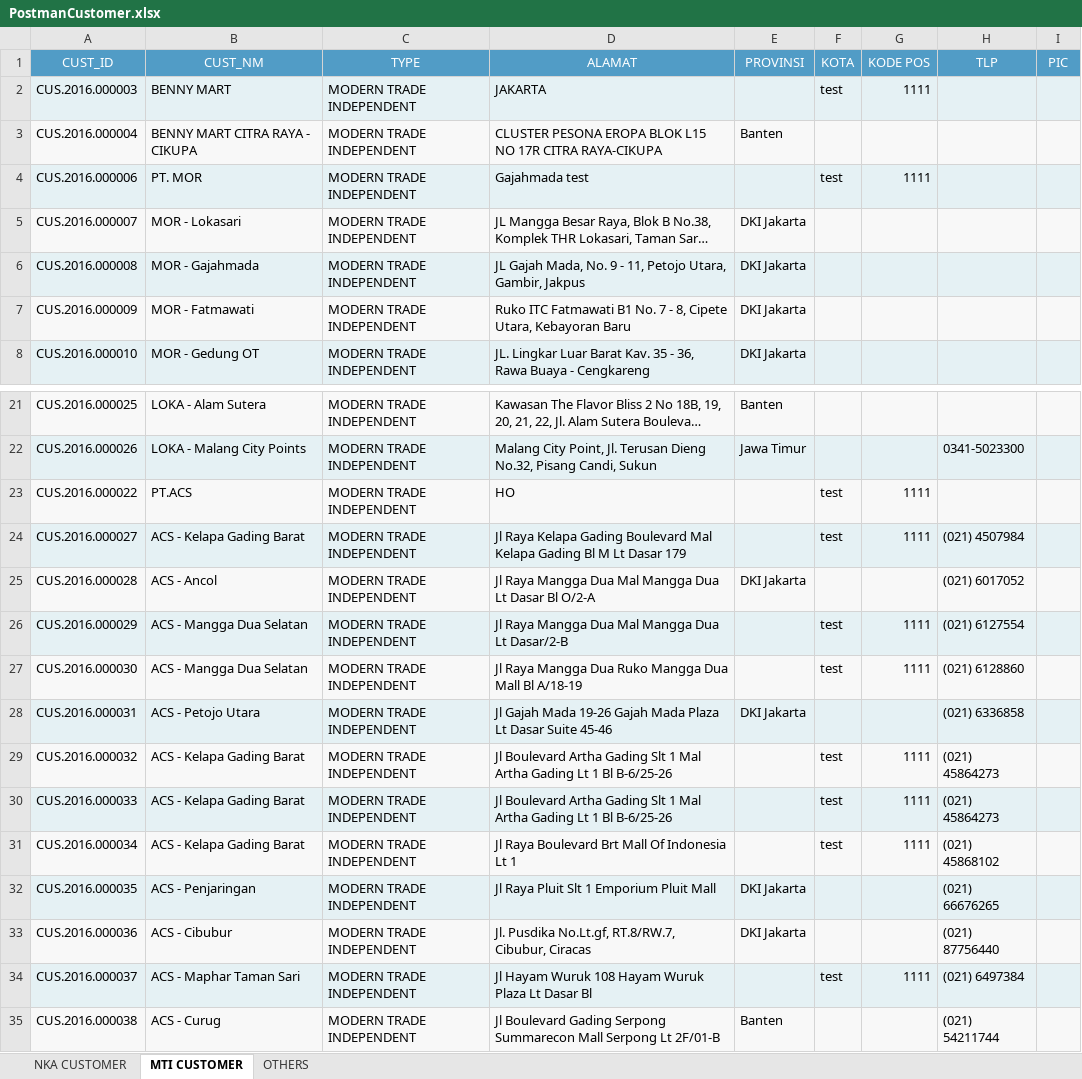
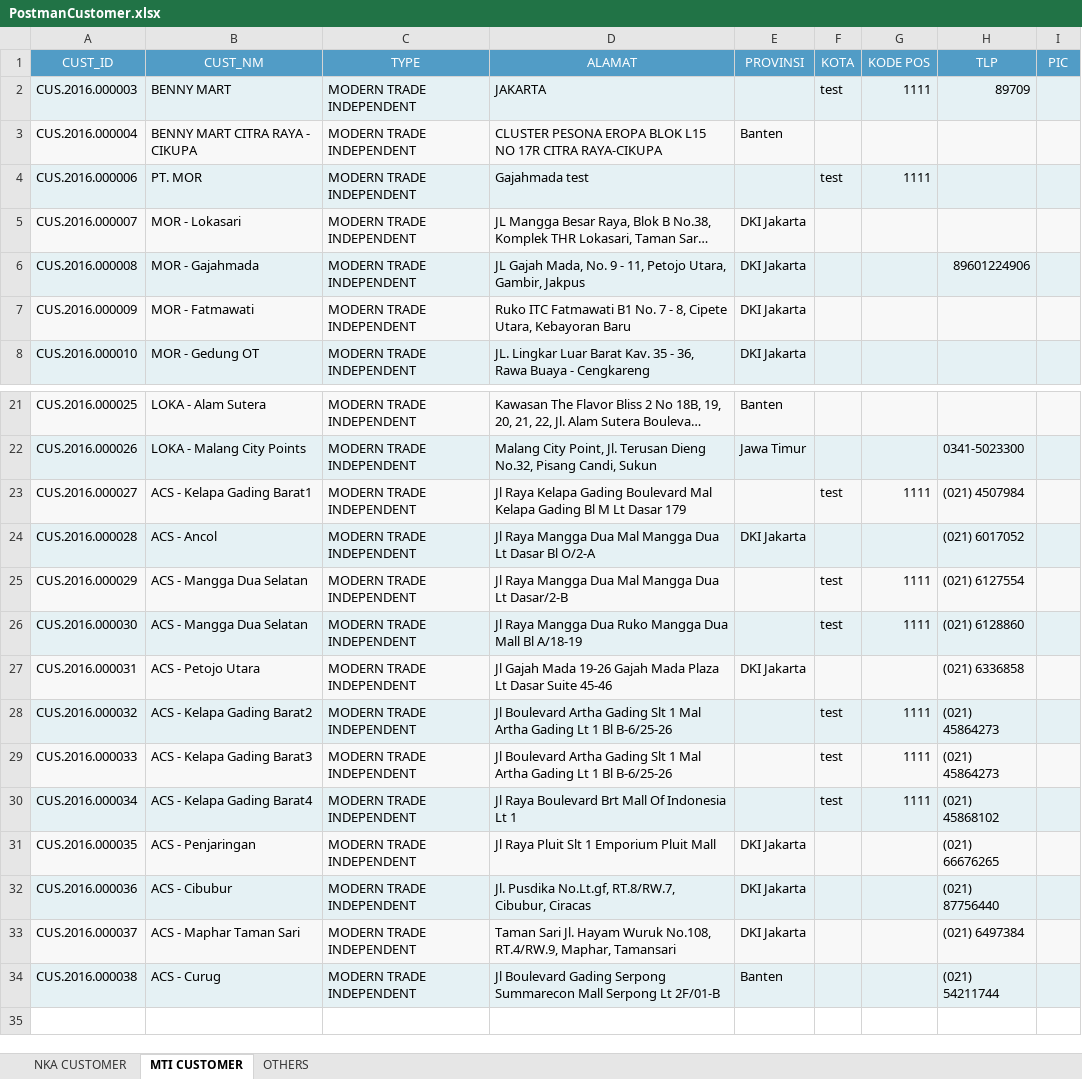
Before and after one commit to adem-team/advanced, an Excel workbook: lukisongroup/cronjob/temp/PostmanCustomer.xlsx, sheet MTI CUSTOMER, drawn as a sheet; only a part is shown, gaps mark what is left out; long unchanged cells end in …; values as stored, in another font and other column widths than the file's, no borders; removed rows and columns are numbered as before the commit, all else as after; the diff names each change by its address in the sheet, - before the commit and + after, or states it on an @@ line.

```diff
--- a/lukisongroup/cronjob/temp/PostmanCustomer.xlsx (sheet MTI CUSTOMER)
+++ b/lukisongroup/cronjob/temp/PostmanCustomer.xlsx (sheet MTI CUSTOMER)
-H2 (TLP): (empty)
+H2 (TLP): 89709
-H6 (TLP): (empty)
+H6 (TLP): 89601224906
-row 23: CUS.2016.000022 | PT.ACS | MODERN TRADE INDEPENDENT | HO |  | test | 1111
-B23 (CUST_NM): ACS - Kelapa Gading Barat
+B23 (CUST_NM): ACS - Kelapa Gading Barat1
-B28 (CUST_NM): ACS - Kelapa Gading Barat
+B28 (CUST_NM): ACS - Kelapa Gading Barat2
-B29 (CUST_NM): ACS - Kelapa Gading Barat
+B29 (CUST_NM): ACS - Kelapa Gading Barat3
-B30 (CUST_NM): ACS - Kelapa Gading Barat
+B30 (CUST_NM): ACS - Kelapa Gading Barat4
-D33 (ALAMAT): Jl Hayam Wuruk 108 Hayam Wuruk Plaza Lt Dasar Bl
+D33 (ALAMAT): Taman Sari Jl. Hayam Wuruk No.108, RT.4/RW.9, Maphar, Tamansari
-E33 (PROVINSI): (empty)
+E33 (PROVINSI): DKI Jakarta
-F33 (KOTA): test
+F33 (KOTA): (empty)
-G33 (KODE POS): 1111
+G33 (KODE POS): (empty)
```
Also changed, not shown: sheet NKA CUSTOMER, sheet OTHERS, 1 other file.
